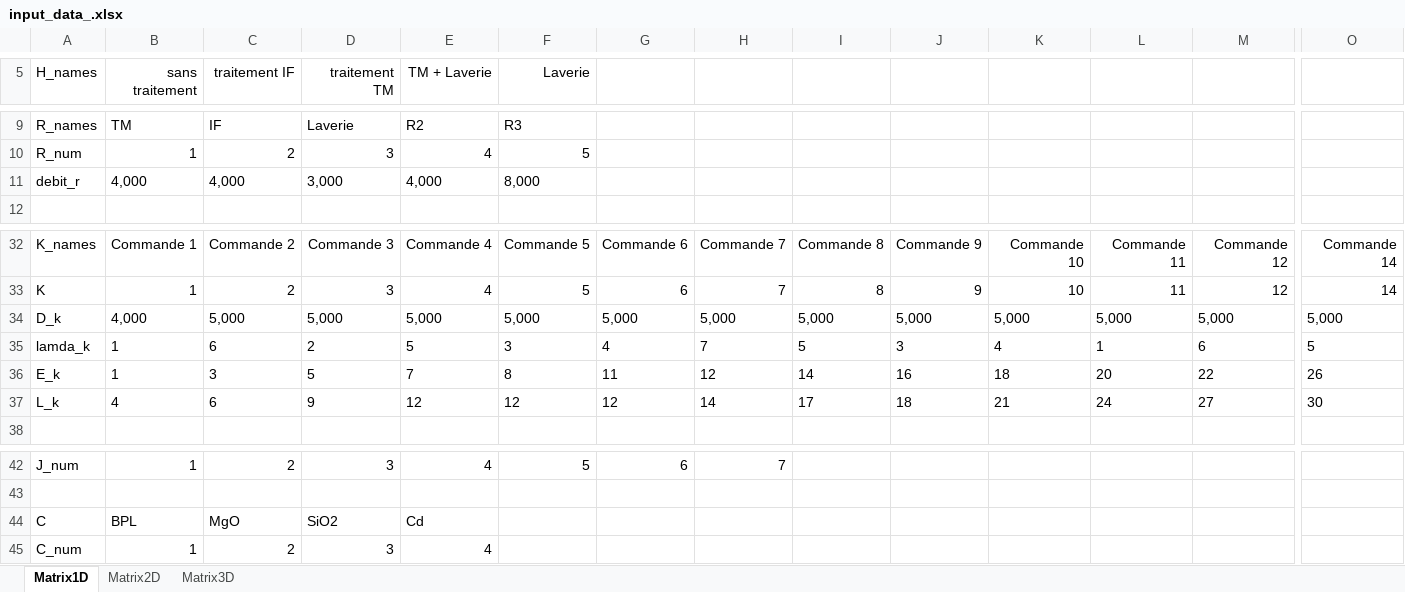
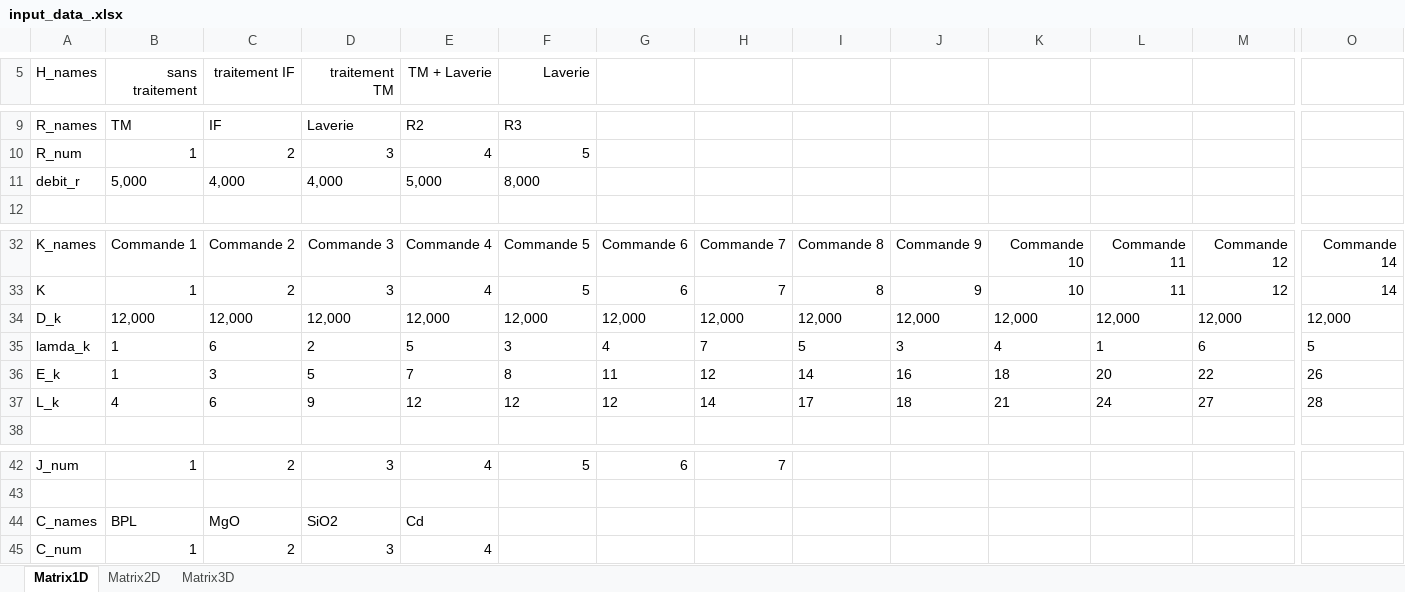
Before and after one commit to abdeljalilf/planning_model, an Excel workbook: data/input_data_.xlsx, sheet Matrix1D, drawn as a sheet; only a part is shown, gaps mark what is left out; values as stored, in another font and other column widths than the file's, no borders; the diff covers the shown part only; the diff names each change by its address in the sheet, - before the commit and + after, or states it on an @@ line.

```diff
--- a/data/input_data_.xlsx (sheet Matrix1D)
+++ b/data/input_data_.xlsx (sheet Matrix1D)
-B11 (sans traitement): 4,000
+B11 (sans traitement): 5,000
-D11 (traitement TM): 3,000
+D11 (traitement TM): 4,000
-E11 (TM + Laverie): 4,000
+E11 (TM + Laverie): 5,000
-B34 (sans traitement): 4,000
+B34 (sans traitement): 12,000
-C34 (traitement IF): 5,000
+C34 (traitement IF): 12,000
-D34 (traitement TM): 5,000
+D34 (traitement TM): 12,000
-E34 (TM + Laverie): 5,000
+E34 (TM + Laverie): 12,000
-F34 (Laverie): 5,000
+F34 (Laverie): 12,000
-G34: 5,000
+G34: 12,000
-H34: 5,000
+H34: 12,000
-I34: 5,000
+I34: 12,000
-J34: 5,000
+J34: 12,000
-K34: 5,000
+K34: 12,000
-L34: 5,000
+L34: 12,000
-M34: 5,000
+M34: 12,000
-O34: 5,000
+O34: 12,000
-O37: 30
+O37: 28
-A44 (H_names): C
+A44 (H_names): C_names
```
Also changed, not shown: 1 edited cell elsewhere in this sheet, sheet Matrix3D, sheet Matrix2D, 12 other files.
